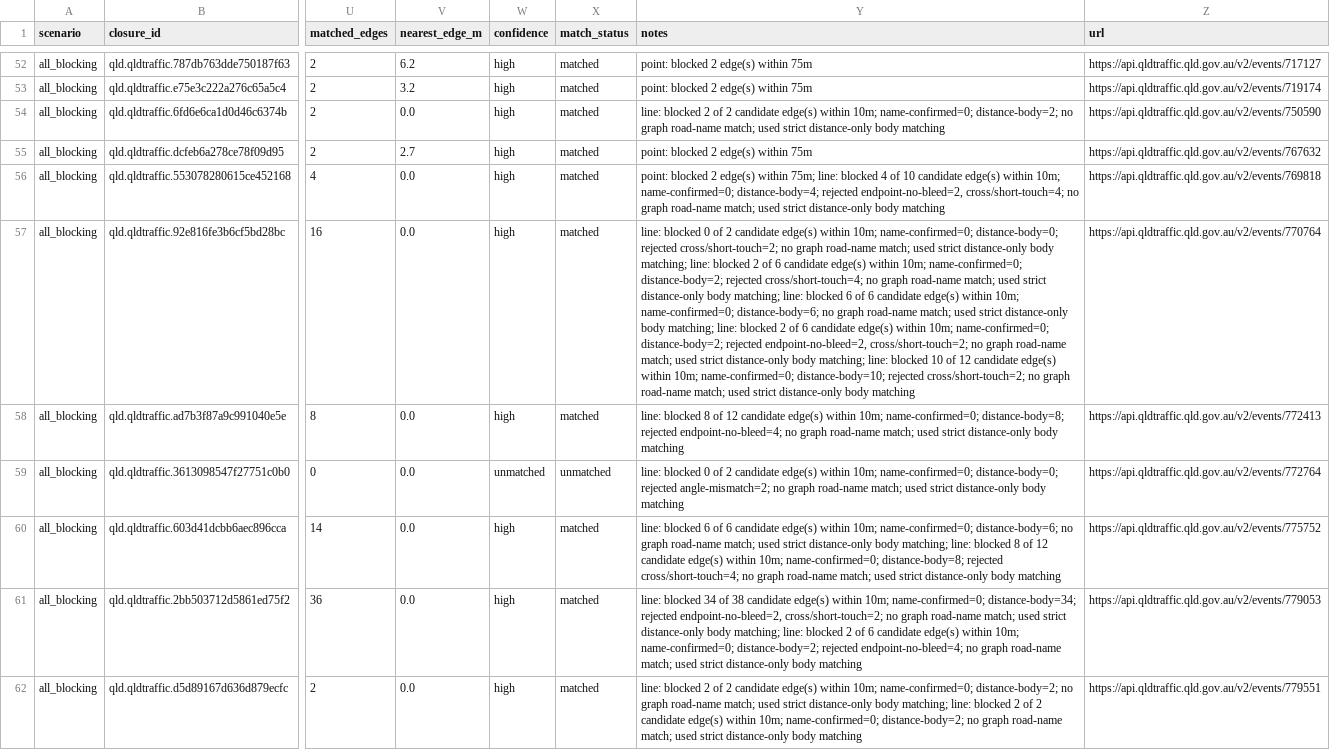
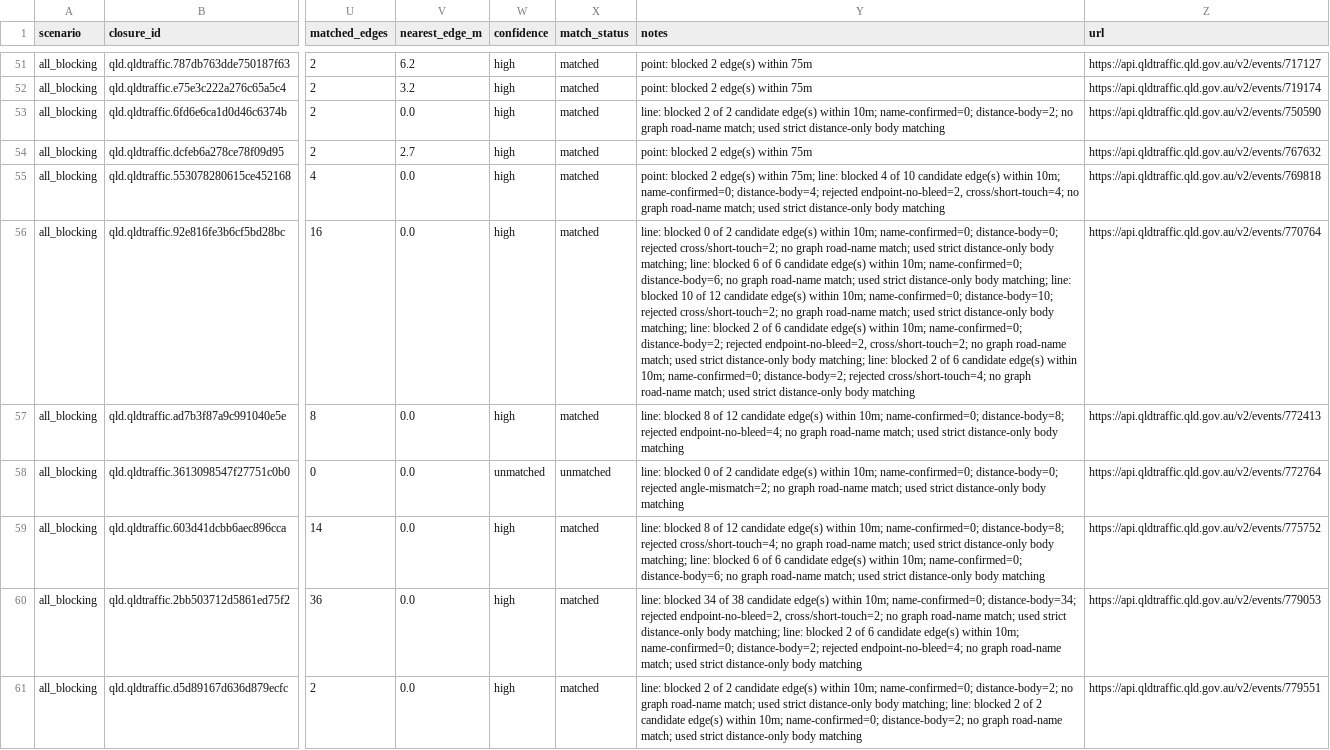
Before and after one commit to junker1895/qld_only_isolation, a CSV file: out_isolation_current/closure_match_report_qld.csv, drawn as a sheet; only a part is shown, gaps mark what is left out; addresses are those after the commit; the diff covers the shown part only; the diff names each change by its address in the sheet, - before the commit and + after, or states it on an @@ line.

```diff
--- a/out_isolation_current/closure_match_report_qld.csv
+++ b/out_isolation_current/closure_match_report_qld.csv
-Y56 (notes): …line: blocked 2 of 6 candidate edge(s) within 10m; name-confirmed=0; distance-body=2; rejected cross/short-touch=4; no graph road-name match; used strict distance-only body matching; line: blocked 6 of 6 candidate edge(s) within 10m; name-confirmed=0; distance-body=6; no graph road-name match; used strict distance-only body matching; line: blocked 2 of 6 candidate edge(s) within 10m; name-confirmed=0; distance-body=2; rejected endpoint-no-bleed=2, cross/short-touch=2; no graph road-name match; used strict distance-only body matching; line: blocked 10 of 12 candidate edge(s) within 10m; name-confirmed=0; distance-body=10; rejected cross/short-touch=2; no graph…
+Y56 (notes): …line: blocked 6 of 6 candidate edge(s) within 10m; name-confirmed=0; distance-body=6; no graph road-name match; used strict distance-only body matching; line: blocked 10 of 12 candidate edge(s) within 10m; name-confirmed=0; distance-body=10; rejected cross/short-touch=2; no graph road-name match; used strict distance-only body matching; line: blocked 2 of 6 candidate edge(s) within 10m; name-confirmed=0; distance-body=2; rejected endpoint-no-bleed=2, cross/short-touch=2; no graph road-name match; used strict distance-only body matching; line: blocked 2 of 6 candidate edge(s) within 10m; name-confirmed=0; distance-body=2; rejected cross/short-touch=4; no graph…
-Y59 (notes): line: blocked 6 of 6 candidate edge(s) within 10m; name-confirmed=0; distance-body=6; no graph road-name match; used strict distance-only body matching; line: blocked 8 of 12 candidate edge(s) within 10m; name-confirmed=0; distance-body=8; rejected cross/short-touch=4; no graph…
+Y59 (notes): line: blocked 8 of 12 candidate edge(s) within 10m; name-confirmed=0; distance-body=8; rejected cross/short-touch=4; no graph road-name match; used strict distance-only body matching; line: blocked 6 of 6 candidate edge(s) within 10m; name-confirmed=0; distance-body=6; no graph…
```
Also changed, not shown: 2 removed rows and 20 edited cells elsewhere in this file, 4 other files.
